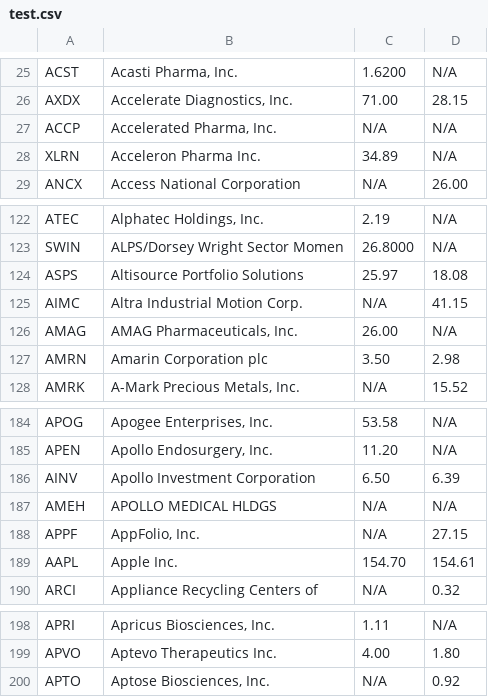
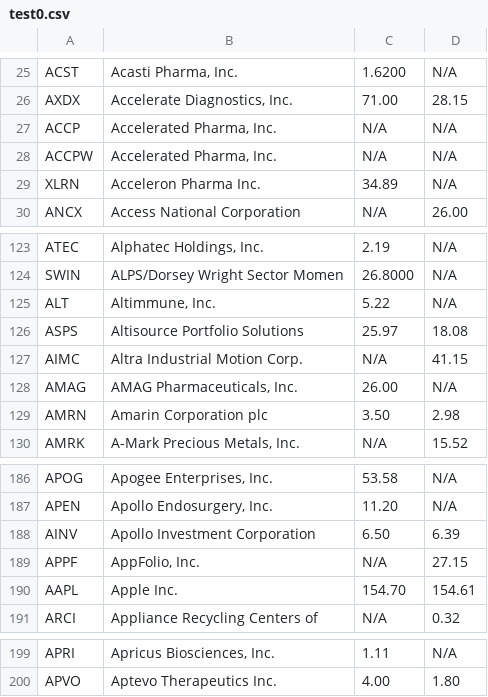
Before and after one commit to manguluka/MountainClimber, a CSV file: MountainClimber/scripts/test0.csv (was MountainClimber/scripts/test.csv), drawn as a sheet; only a part is shown, gaps mark what is left out.

```diff
--- a/MountainClimber/scripts/test.csv
+++ b/MountainClimber/scripts/test0.csv
@@ -27,2 +27,3 @@
 "ACCP","Accelerated Pharma, Inc.",N/A,N/A
+"ACCPW","Accelerated Pharma, Inc.",N/A,N/A
 "XLRN","Acceleron Pharma Inc.",34.89,N/A
@@ -123,2 +124,3 @@
 "SWIN","ALPS/Dorsey Wright Sector Momen",26.8000,N/A
+"ALT","Altimmune, Inc.",5.22,N/A
 "ASPS","Altisource Portfolio Solutions ",25.97,18.08
@@ -186,3 +188,2 @@
 "AINV","Apollo Investment Corporation",6.50,6.39
-"AMEH","APOLLO MEDICAL HLDGS",N/A,N/A
 "APPF","AppFolio, Inc.",N/A,27.15
@@ -199,2 +200 @@
 "APVO","Aptevo Therapeutics Inc.",4.00,1.80
-"APTO","Aptose Biosciences, Inc.",N/A,0.92
```
Also changed, not shown: 33 other files.
